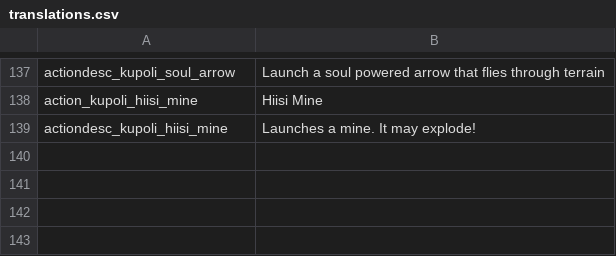
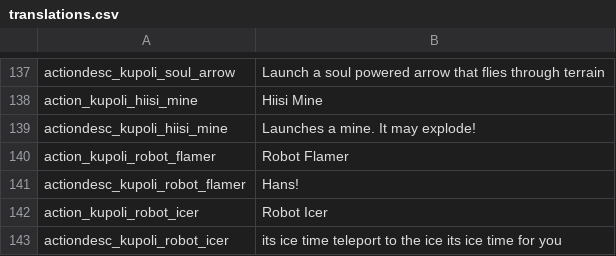
Before and after one commit to SiriMoel/souls, a CSV file: files/translations.csv, drawn as a sheet; only a part is shown, gaps mark what is left out.

```diff
--- a/files/translations.csv
+++ b/files/translations.csv
@@ -139 +139,5 @@ action_kupoli_hiisi_mine,"Hiisi Mine",,,,,,,,,,,,
 actiondesc_kupoli_hiisi_mine,"Launches a mine. It may explode!",,,,,,,,,,,,
+action_kupoli_robot_flamer,"Robot Flamer",,,,,,,,,,,,
+actiondesc_kupoli_robot_flamer,"Hans!",,,,,,,,,,,,
+action_kupoli_robot_icer,"Robot Icer",,,,,,,,,,,,
+actiondesc_kupoli_robot_icer,"its ice time teleport to the ice its ice time for you",,,,,,,,,,,,
```
Also changed, not shown: 20 other files.
